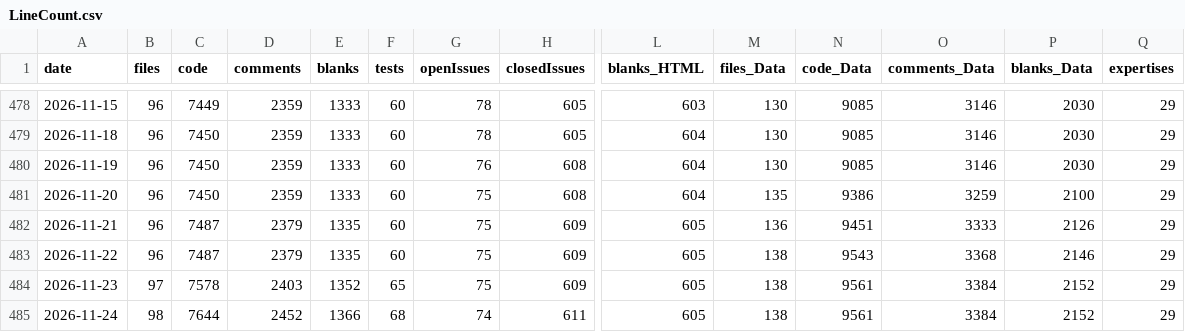
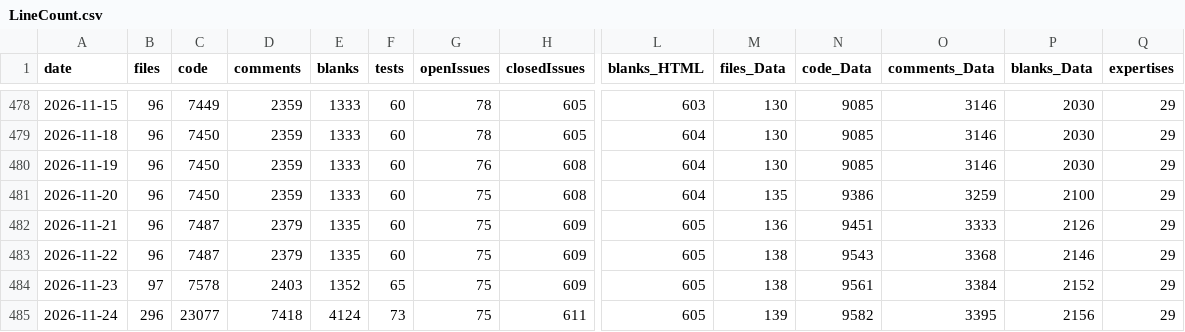
Before and after one commit to vdhamer/Photo-Club-Hub, a CSV file: scripts/linecount/LineCount.csv, drawn as a sheet; only a part is shown, gaps mark what is left out; the diff names each change by its address in the sheet, - before the commit and + after, or states it on an @@ line.

```diff
--- a/scripts/linecount/LineCount.csv
+++ b/scripts/linecount/LineCount.csv
-B485 (files): 98
+B485 (files): 296
-C485 (code): 7644
+C485 (code): 23077
-D485 (comments): 2452
+D485 (comments): 7418
-E485 (blanks): 1366
+E485 (blanks): 4124
-F485 (tests): 68
+F485 (tests): 73
-G485 (openIssues): 74
+G485 (openIssues): 75
-M485 (files_Data): 138
+M485 (files_Data): 139
-N485 (code_Data): 9561
+N485 (code_Data): 9582
-O485 (comments_Data): 3384
+O485 (comments_Data): 3395
-P485 (blanks_Data): 2152
+P485 (blanks_Data): 2156
```
Also changed, not shown: 1 other file.
